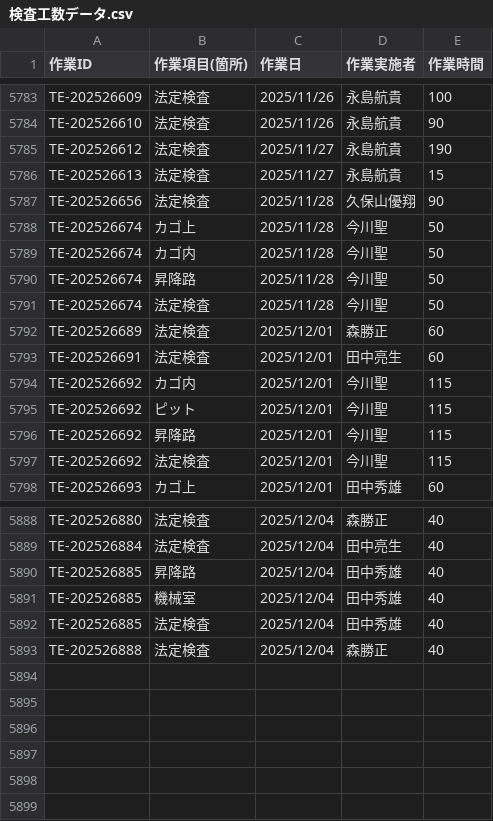
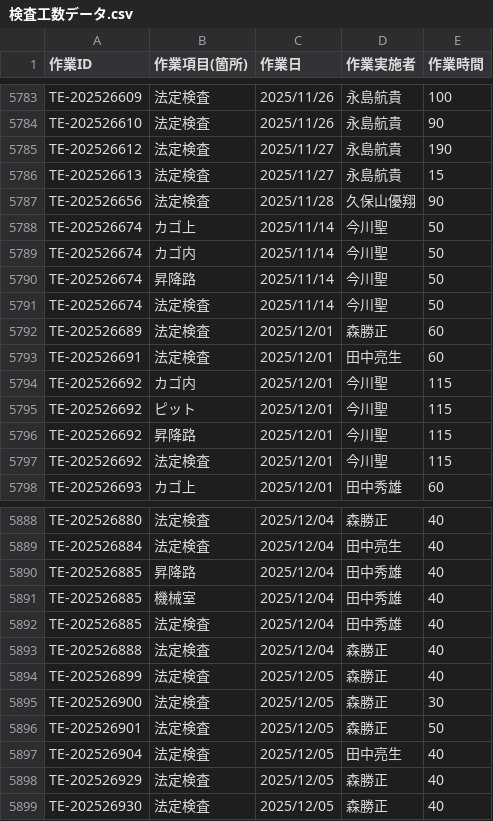
Before and after one commit to otameshi-web/kousu-app, a CSV file: data/検査工数データ.csv, drawn as a sheet; only a part is shown, gaps mark what is left out.

Commit message:
自動更新: 検査工数データ (2025-12-05 16:05:06)

```diff
--- a/data/検査工数データ.csv
+++ b/data/検査工数データ.csv
@@ -5787,6 +5787,6 @@ TE-202526613,法定検査,2025/11/27,永島航貴,15
 TE-202526656,法定検査,2025/11/28,久保山優翔,90
-TE-202526674,カゴ上,2025/11/28,今川聖,50
-TE-202526674,カゴ内,2025/11/28,今川聖,50
-TE-202526674,昇降路,2025/11/28,今川聖,50
-TE-202526674,法定検査,2025/11/28,今川聖,50
+TE-202526674,カゴ上,2025/11/14,今川聖,50
+TE-202526674,カゴ内,2025/11/14,今川聖,50
+TE-202526674,昇降路,2025/11/14,今川聖,50
+TE-202526674,法定検査,2025/11/14,今川聖,50
 TE-202526689,法定検査,2025/12/01,森勝正,60
@@ -5893 +5893,7 @@ TE-202526885,法定検査,2025/12/04,田中秀雄,40
 TE-202526888,法定検査,2025/12/04,森勝正,40
+TE-202526899,法定検査,2025/12/05,森勝正,40
+TE-202526900,法定検査,2025/12/05,森勝正,30
+TE-202526901,法定検査,2025/12/05,森勝正,50
+TE-202526904,法定検査,2025/12/05,田中亮生,40
+TE-202526929,法定検査,2025/12/05,森勝正,40
+TE-202526930,法定検査,2025/12/05,森勝正,40
```
